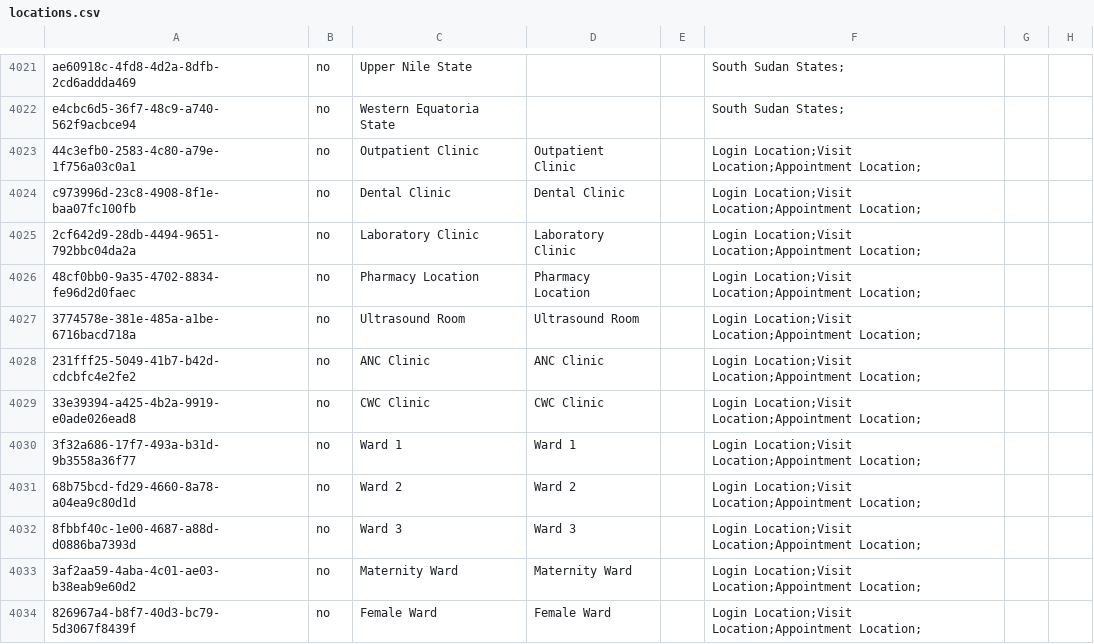
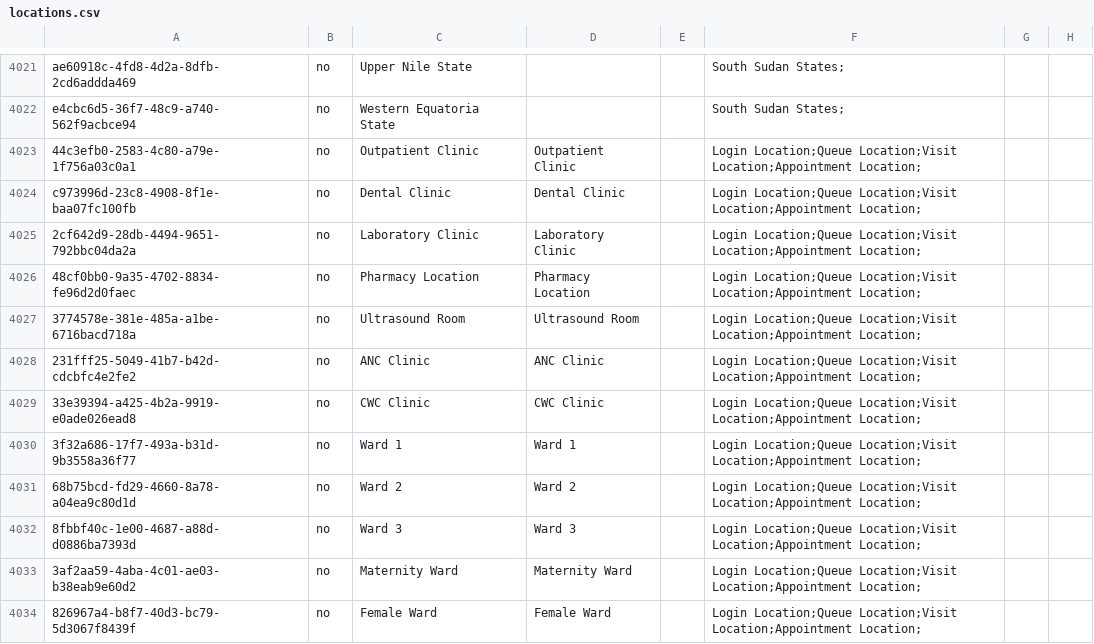
Before and after one commit to YnetSolution/SouthSudanEMR, a CSV file: distro/configuration/locations/locations.csv, drawn as a sheet; only a part is shown, gaps mark what is left out; the diff names each change by its address in the sheet, - before the commit and + after, or states it on an @@ line.

Commit message:
refactor: remove queue services concept definitions and update location tags and service queue app version

```diff
--- a/distro/configuration/locations/locations.csv
+++ b/distro/configuration/locations/locations.csv
-F4023:F4034: Login Location;Visit Location;Appointment…
+F4023:F4034: Login Location;Queue Location;Visit Location;Appointment…
```
Also changed, not shown: 2 other files.
